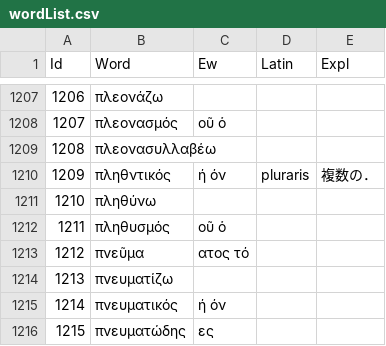
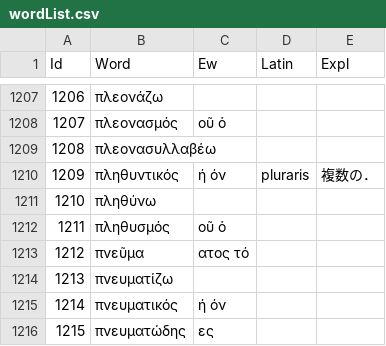
Before and after one commit to ncrt035/lexiconGrammaticum, a CSV file: wordList.csv, drawn as a sheet; only a part is shown, gaps mark what is left out.

Commit message:
Typo fix in wordList.csv
This commit closes #5.

```diff
--- a/wordList.csv
+++ b/wordList.csv
@@ -1209,3 +1209,3 @@ Id,Word,Ew,Latin,Expl,,
 1208,πλεονασυλλαβέω,,,,,
-1209,πληθντικός,ή όν,pluraris,複数の．,,
+1209,πληθυντικός,ή όν,pluraris,複数の．,,
 1210,πληθύνω,,,,,
```
